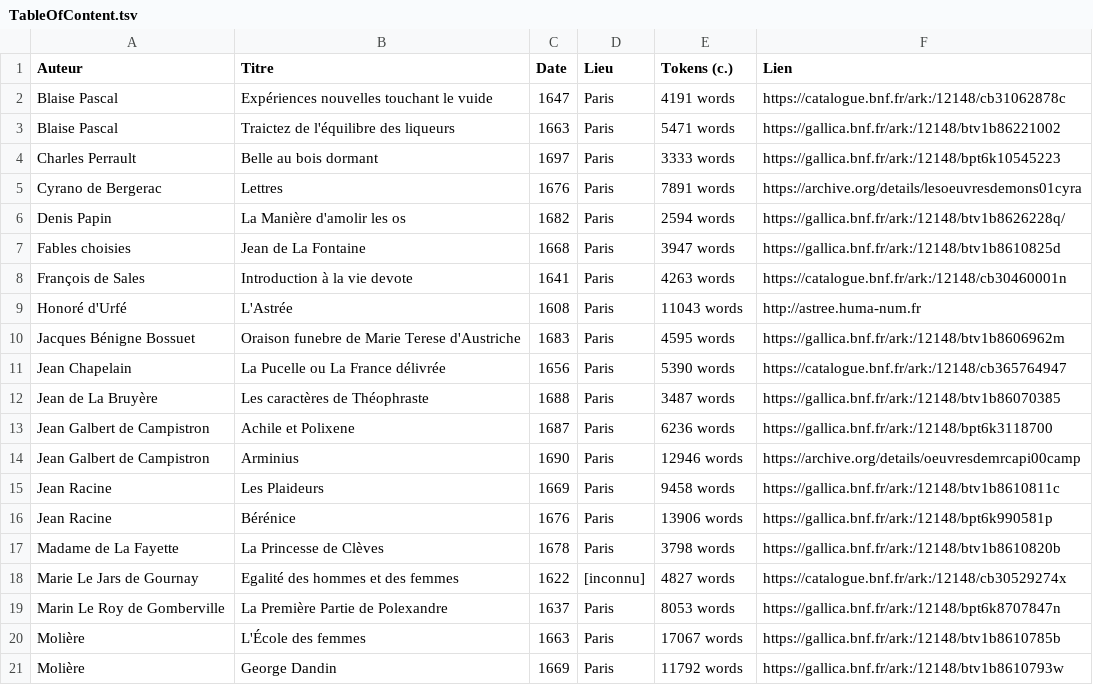
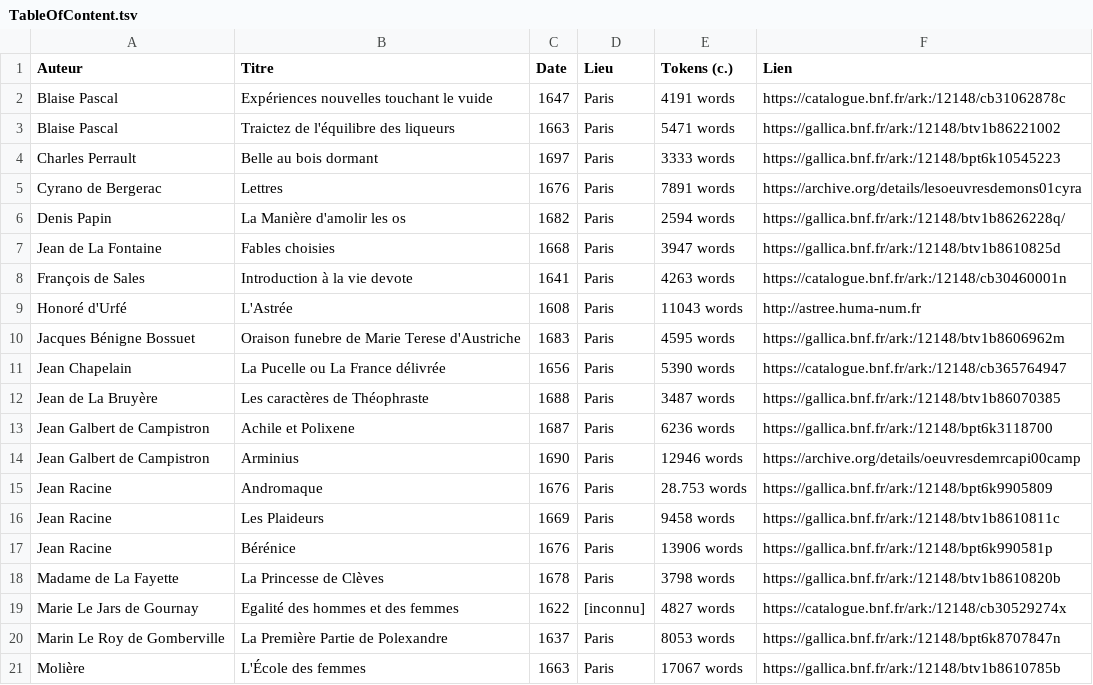
Before and after one commit to e-ditiones/PARALLEL17, a TSV file: TableOfContent.tsv, drawn as a sheet; only a part is shown; the shorter side is filled out with more unchanged rows.

Commit message:
update TOC

```diff
--- a/TableOfContent.tsv
+++ b/TableOfContent.tsv
@@ -6,3 +6,3 @@ Cyrano de Bergerac	Lettres	1676	Paris	7891 words	https://archive.org/details/les
 Denis Papin	La Manière d'amolir les os	1682	Paris	2594 words	https://gallica.bnf.fr/ark:/12148/btv1b8626228q/
-Fables choisies	Jean de La Fontaine	1668	Paris	3947 words	https://gallica.bnf.fr/ark:/12148/btv1b8610825d
+Jean de La Fontaine	Fables choisies	1668	Paris	3947 words	https://gallica.bnf.fr/ark:/12148/btv1b8610825d
 François de Sales	Introduction à la vie devote	1641	Paris	4263 words	https://catalogue.bnf.fr/ark:/12148/cb30460001n
@@ -14,2 +14,3 @@ Jean Galbert de Campistron	Achile et Polixene	1687	Paris	6236 words	https://gall
 Jean Galbert de Campistron	Arminius	1690	Paris	12946 words	https://archive.org/details/oeuvresdemrcapi00camp
+Jean Racine	Andromaque	1676	Paris	28.753 words	https://gallica.bnf.fr/ark:/12148/bpt6k9905809
 Jean Racine	Les Plaideurs	1669	Paris	9458 words	https://gallica.bnf.fr/ark:/12148/btv1b8610811c
```
